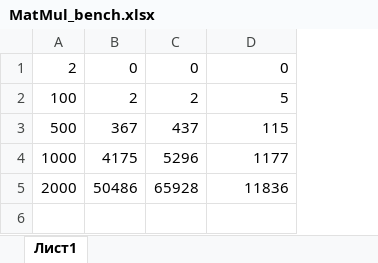
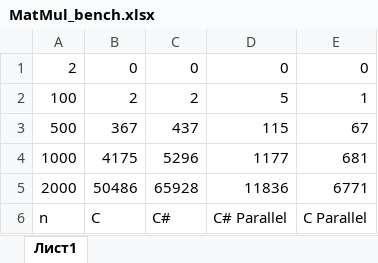
Before and after one commit to EvgeniyKishov/matmul_benchmark, an Excel workbook: MatMul_bench.xlsx, sheet Лист1, drawn as a sheet; values as stored, in another font and other column widths than the file's, no borders; charts and pictures not drawn; the diff names each change by its address in the sheet, - before the commit and + after, or states it on an @@ line.

Commit message:
Parallel C

```diff
--- a/MatMul_bench.xlsx (sheet Лист1)
+++ b/MatMul_bench.xlsx (sheet Лист1)
+column E, rows 1-5: 0 | 1 | 67 | 681 | 6771
+row 6: n | C | C# | C# Parallel | C Parallel
```
Also changed, not shown: charts or pictures, 2 other files.
